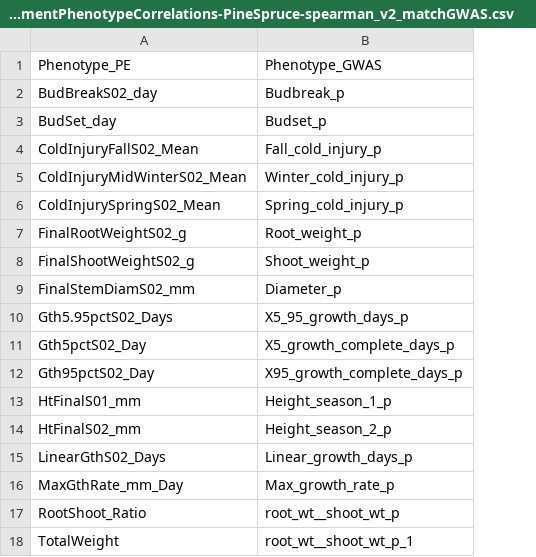
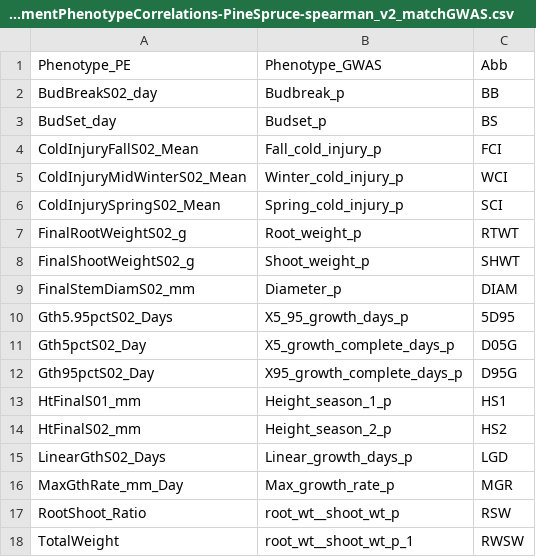
Before and after one commit to DrK-Lo/201509_PEGA, a CSV file: data/EnvironmentPhenotypeCorrelations-PineSpruce-spearman_v2_matchGWAS.csv, drawn as a sheet; the diff names each change by its address in the sheet, - before the commit and + after, or states it on an @@ line.

```diff
--- a/data/EnvironmentPhenotypeCorrelations-PineSpruce-spearman_v2_matchGWAS.csv
+++ b/data/EnvironmentPhenotypeCorrelations-PineSpruce-spearman_v2_matchGWAS.csv
+column C, rows 1-18: Abb | BB | BS | FCI | WCI | SCI | RTWT | SHWT | DIAM | 5D95 | D05G | D95G | HS1 | HS2 | LGD | MGR | RSW | RWSW
```
Also changed, not shown: data/EnvironmentPhenotypeCorrelations-PineSpruce-spearman_v2.csv, 7 other files.
